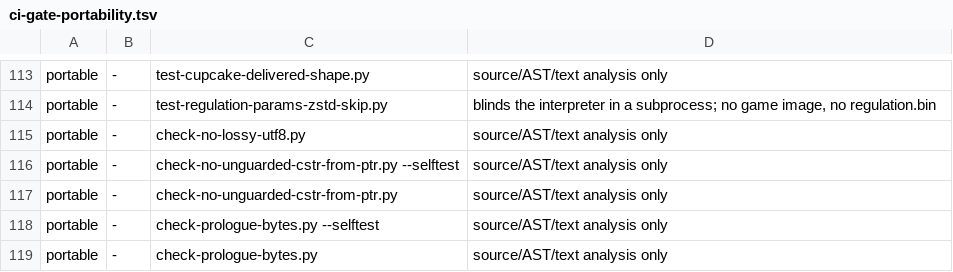
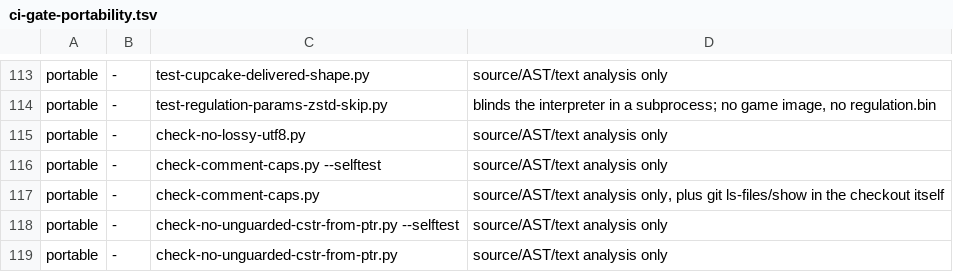
Before and after one commit to Banon-Labs/er-effects-rs, a TSV file: docs/ci-gate-portability.tsv, drawn as a sheet; only a part is shown, gaps mark what is left out; the shorter side is filled out with more unchanged rows; the diff names each change by its address in the sheet, - before the commit and + after, or states it on an @@ line.

```diff
--- a/docs/ci-gate-portability.tsv
+++ b/docs/ci-gate-portability.tsv
+row 116: portable | - | check-comment-caps.py --selftest | source/AST/text analysis only
+row 117: portable | - | check-comment-caps.py | source/AST/text analysis only, plus git ls-files/show in the checkout itself
```
Also changed, not shown: 6 other files.
